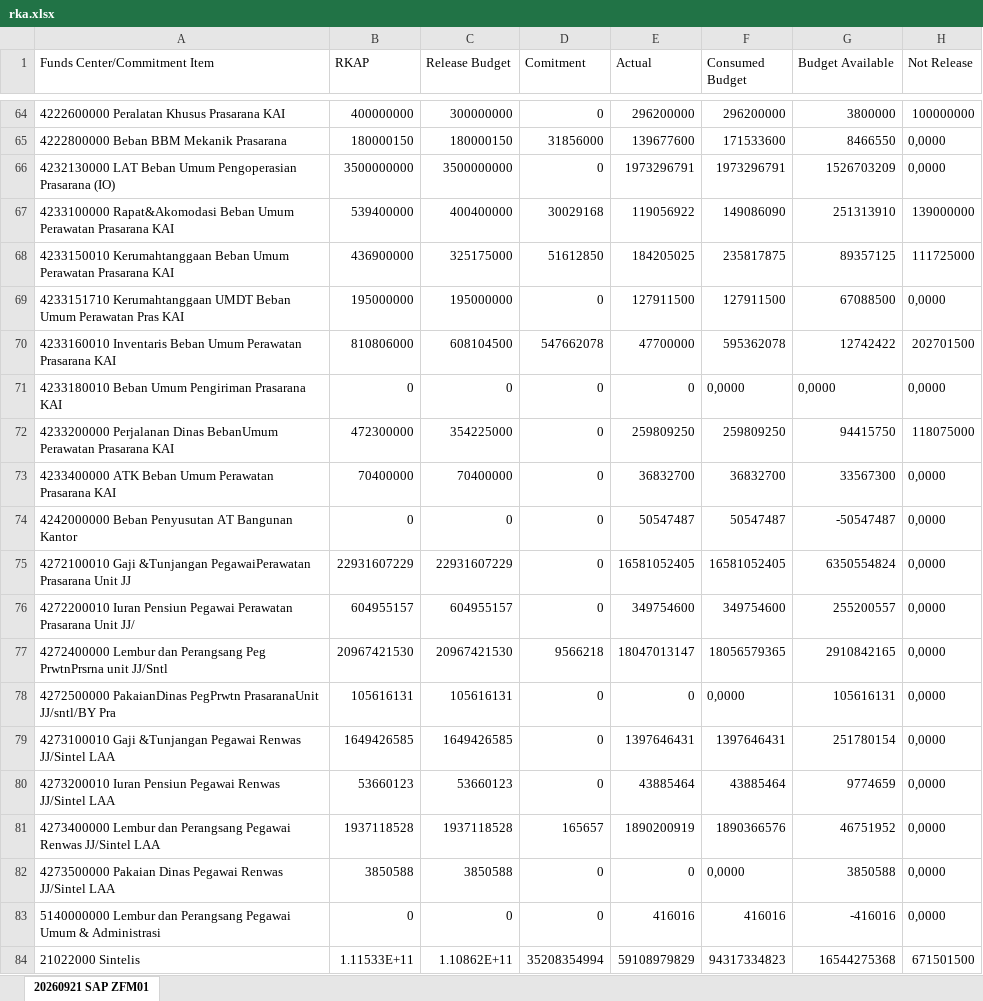
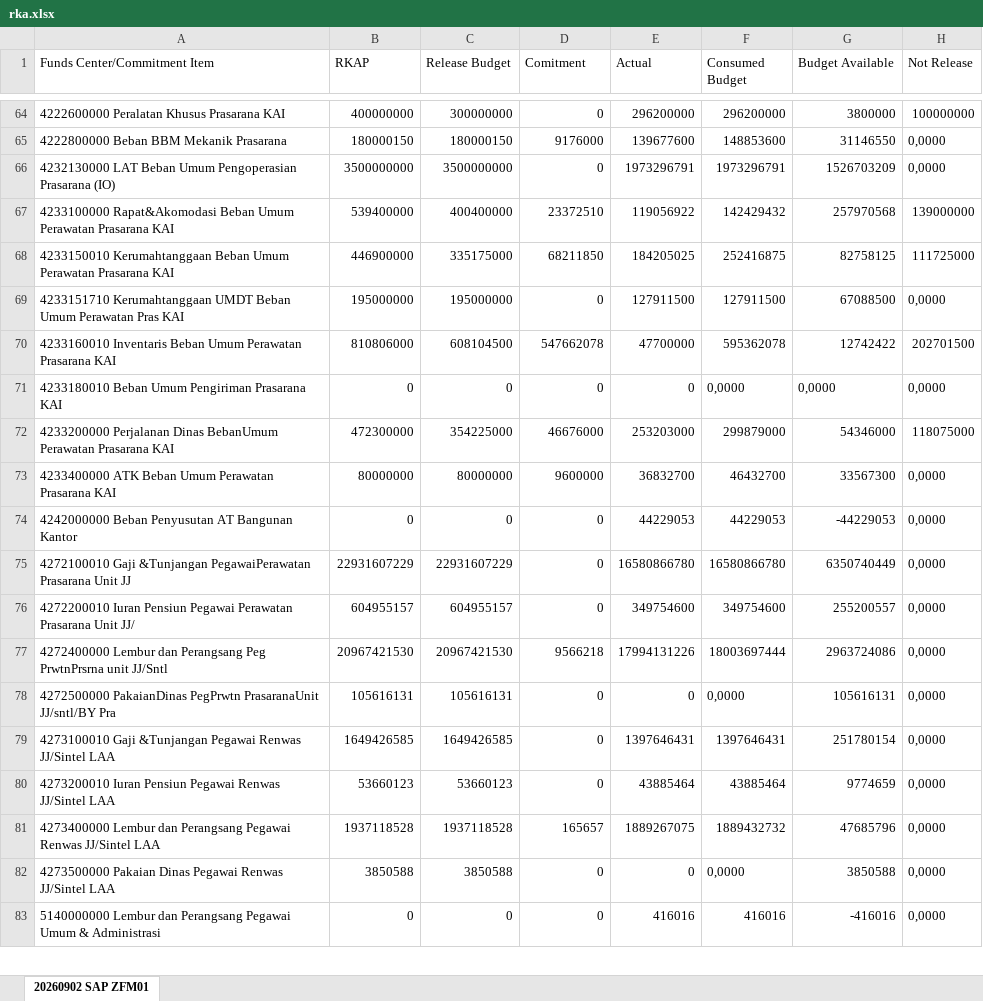
Before and after one commit to sanusizulfirmanlubis/mb52-data, an Excel workbook: data/rka.xlsx, sheet 20260902 SAP ZFM01, drawn as a sheet; only a part is shown, gaps mark what is left out; values as stored, in another font and other column widths than the file's, no borders; removed rows and columns are numbered as before the commit, all else as after; the diff covers the shown part only; the diff names each change by its address in the sheet, - before the commit and + after, or states it on an @@ line.

```diff
--- a/data/rka.xlsx (sheet 20260902 SAP ZFM01)
+++ b/data/rka.xlsx (sheet 20260902 SAP ZFM01)
-sheet tab: 20260921 SAP ZFM01
+sheet tab: 20260902 SAP ZFM01
-D65 (Comitment): 31856000
+D65 (Comitment): 9176000
-F65 (Consumed Budget): 171533600
+F65 (Consumed Budget): 148853600
-G65 (Budget Available): 8466550
+G65 (Budget Available): 31146550
-D67 (Comitment): 30029168
+D67 (Comitment): 23372510
-F67 (Consumed Budget): 149086090
+F67 (Consumed Budget): 142429432
-G67 (Budget Available): 251313910
+G67 (Budget Available): 257970568
-B68 (RKAP): 436900000
+B68 (RKAP): 446900000
-C68 (Release Budget): 325175000
+C68 (Release Budget): 335175000
-D68 (Comitment): 51612850
+D68 (Comitment): 68211850
-F68 (Consumed Budget): 235817875
+F68 (Consumed Budget): 252416875
-G68 (Budget Available): 89357125
+G68 (Budget Available): 82758125
-D72 (Comitment): 0
+D72 (Comitment): 46676000
-E72 (Actual): 259809250
+E72 (Actual): 253203000
-F72 (Consumed Budget): 259809250
+F72 (Consumed Budget): 299879000
-G72 (Budget Available): 94415750
+G72 (Budget Available): 54346000
-B73 (RKAP): 70400000
+B73 (RKAP): 80000000
-C73 (Release Budget): 70400000
+C73 (Release Budget): 80000000
-D73 (Comitment): 0
+D73 (Comitment): 9600000
-F73 (Consumed Budget): 36832700
+F73 (Consumed Budget): 46432700
-E74 (Actual): 50547487
+E74 (Actual): 44229053
-F74 (Consumed Budget): 50547487
+F74 (Consumed Budget): 44229053
-G74 (Budget Available): -50547487
+G74 (Budget Available): -44229053
-E75 (Actual): 16581052405
+E75 (Actual): 16580866780
-F75 (Consumed Budget): 16581052405
+F75 (Consumed Budget): 16580866780
-G75 (Budget Available): 6350554824
+G75 (Budget Available): 6350740449
-E77 (Actual): 18047013147
+E77 (Actual): 17994131226
-F77 (Consumed Budget): 18056579365
+F77 (Consumed Budget): 18003697444
-G77 (Budget Available): 2910842165
+G77 (Budget Available): 2963724086
-E81 (Actual): 1890200919
+E81 (Actual): 1889267075
-F81 (Consumed Budget): 1890366576
+F81 (Consumed Budget): 1889432732
-G81 (Budget Available): 46751952
+G81 (Budget Available): 47685796
-row 84: 21022000 Sintelis | 1.11533E+11 | 1.10862E+11 | 35208354994 | 59108979829 | 94317334823 | 16544275368 | 671501500
```
Also changed, not shown: 16 added rows, 15 removed rows and 731 edited cells elsewhere in this sheet.
